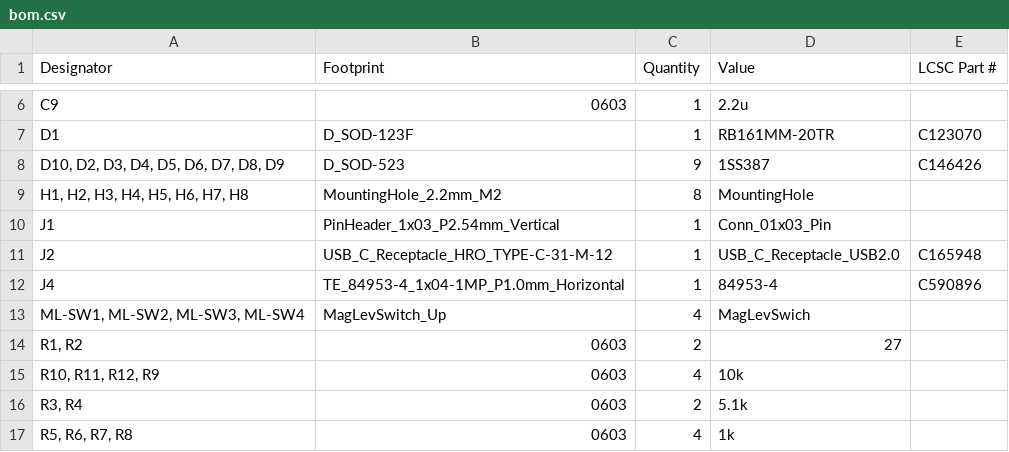
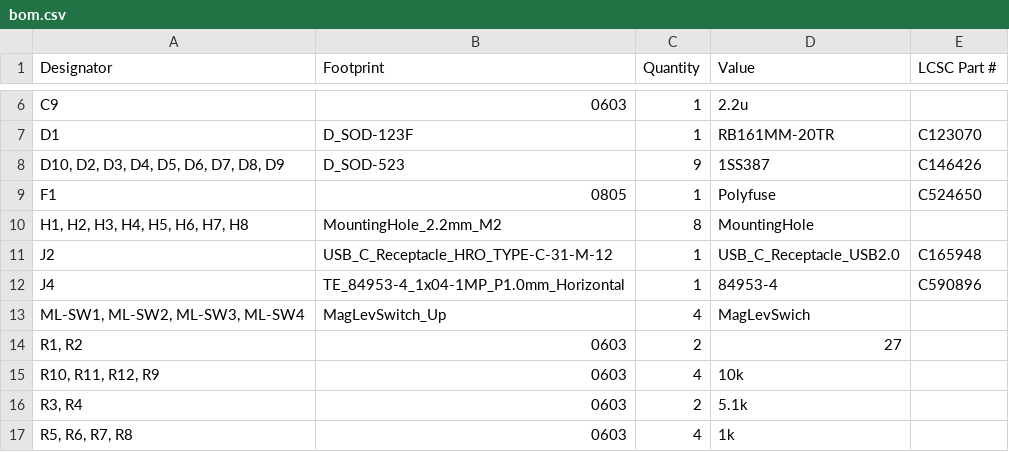
Before and after one commit to famichu/MagLevSwitch_ReferenceKeyboard, a CSV file: board/Reference_Keyboard/production/bom.csv, drawn as a sheet; only a part is shown, gaps mark what is left out; removed rows and columns are numbered as before the commit, all else as after; the diff names each change by its address in the sheet, - before the commit and + after, or states it on an @@ line.

```diff
--- a/board/Reference_Keyboard/production/bom.csv
+++ b/board/Reference_Keyboard/production/bom.csv
+row 9: F1 | 0805 | 1 | Polyfuse | C524650
-row 10: J1 | PinHeader_1x03_P2.54mm_Vertical | 1 | Conn_01x03_Pin
```
Also changed, not shown: board/Reference_Keyboard/production/designators.csv, board/Reference_Keyboard/production/positions.csv, 9 other files.
